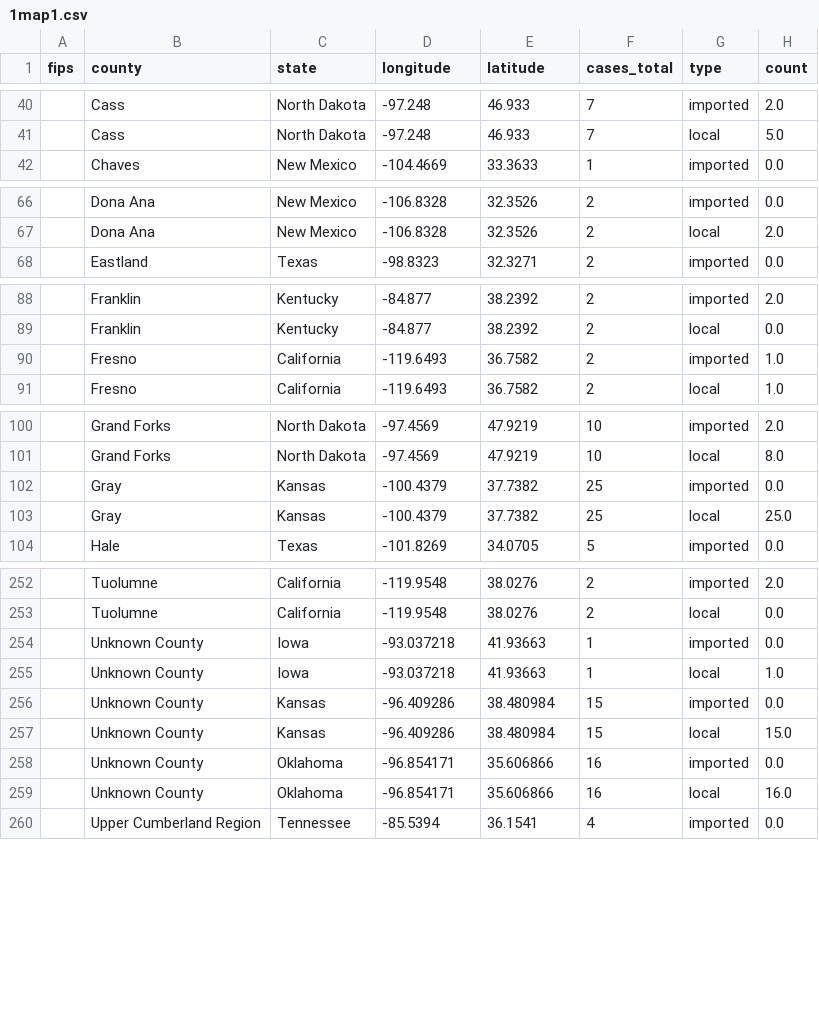
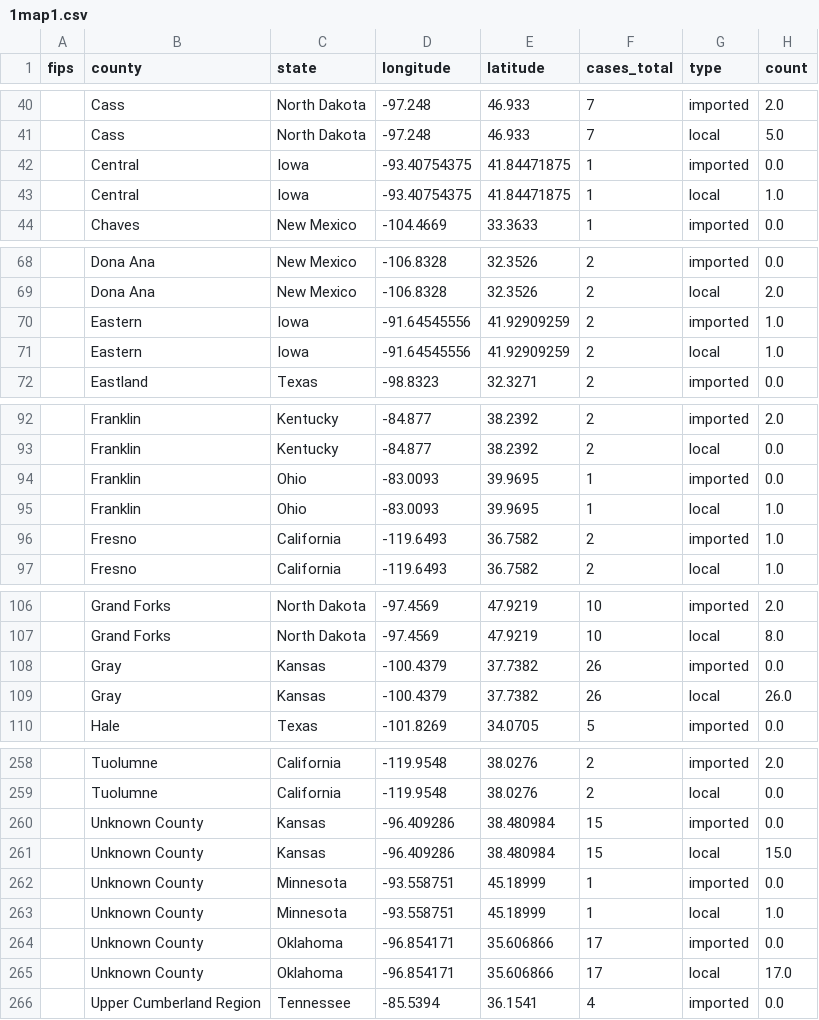
Before and after one commit to JHU-Measles-Tracking-Team/tracker_test_update, a CSV file: GitHub Ready Version/1map1.csv, drawn as a sheet; only a part is shown, gaps mark what is left out; the diff covers the shown part only.

```diff
--- a/GitHub Ready Version/1map1.csv
+++ b/GitHub Ready Version/1map1.csv
@@ -41,2 +41,4 @@ fips,county,state,longitude,latitude,cases_total,type,count
 ,Cass,North Dakota,-97.248,46.933,7,local,5.0
+,Central,Iowa,-93.40754375,41.84471875,1,imported,0.0
+,Central,Iowa,-93.40754375,41.84471875,1,local,1.0
 ,Chaves,New Mexico,-104.4669,33.3633,1,imported,0.0
@@ -67,2 +69,4 @@ fips,county,state,longitude,latitude,cases_total,type,count
 ,Dona Ana,New Mexico,-106.8328,32.3526,2,local,2.0
+,Eastern,Iowa,-91.64545556,41.92909259,2,imported,1.0
+,Eastern,Iowa,-91.64545556,41.92909259,2,local,1.0
 ,Eastland,Texas,-98.8323,32.3271,2,imported,0.0
@@ -89,2 +93,4 @@ fips,county,state,longitude,latitude,cases_total,type,count
 ,Franklin,Kentucky,-84.877,38.2392,2,local,0.0
+,Franklin,Ohio,-83.0093,39.9695,1,imported,0.0
+,Franklin,Ohio,-83.0093,39.9695,1,local,1.0
 ,Fresno,California,-119.6493,36.7582,2,imported,1.0
@@ -101,4 +107,4 @@ fips,county,state,longitude,latitude,cases_total,type,count
 ,Grand Forks,North Dakota,-97.4569,47.9219,10,local,8.0
-,Gray,Kansas,-100.4379,37.7382,25,imported,0.0
-,Gray,Kansas,-100.4379,37.7382,25,local,25.0
+,Gray,Kansas,-100.4379,37.7382,26,imported,0.0
+,Gray,Kansas,-100.4379,37.7382,26,local,26.0
 ,Hale,Texas,-101.8269,34.0705,5,imported,0.0
@@ -253,8 +259,8 @@ fips,county,state,longitude,latitude,cases_total,type,count
 ,Tuolumne,California,-119.9548,38.0276,2,local,0.0
-,Unknown County,Iowa,-93.037218,41.93663,1,imported,0.0
-,Unknown County,Iowa,-93.037218,41.93663,1,local,1.0
 ,Unknown County,Kansas,-96.409286,38.480984,15,imported,0.0
 ,Unknown County,Kansas,-96.409286,38.480984,15,local,15.0
-,Unknown County,Oklahoma,-96.854171,35.606866,16,imported,0.0
-,Unknown County,Oklahoma,-96.854171,35.606866,16,local,16.0
+,Unknown County,Minnesota,-93.558751,45.18999,1,imported,0.0
+,Unknown County,Minnesota,-93.558751,45.18999,1,local,1.0
+,Unknown County,Oklahoma,-96.854171,35.606866,17,imported,0.0
+,Unknown County,Oklahoma,-96.854171,35.606866,17,local,17.0
 ,Upper Cumberland Region,Tennessee,-85.5394,36.1541,4,imported,0.0
```
Also changed, not shown: 6 edited cells elsewhere in this file, GitHub Ready Version/2map2.csv, GitHub Ready Version/3table.csv, 8 other files.
